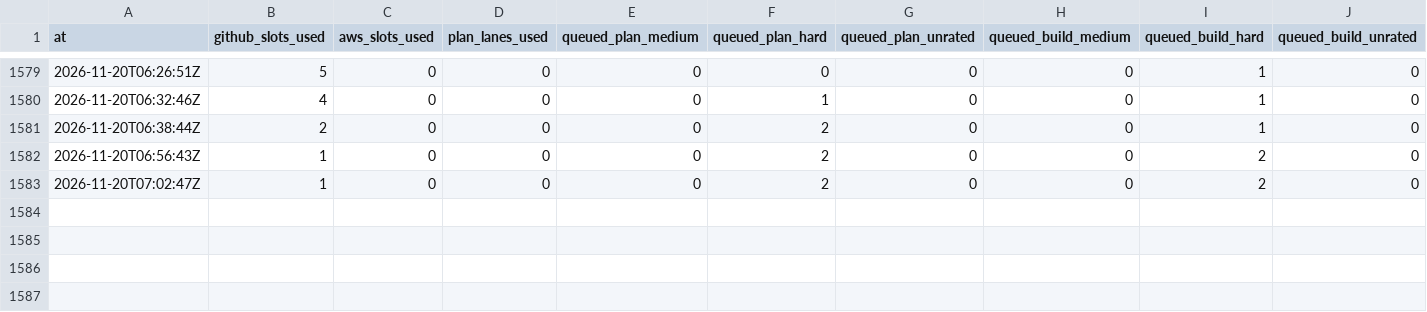
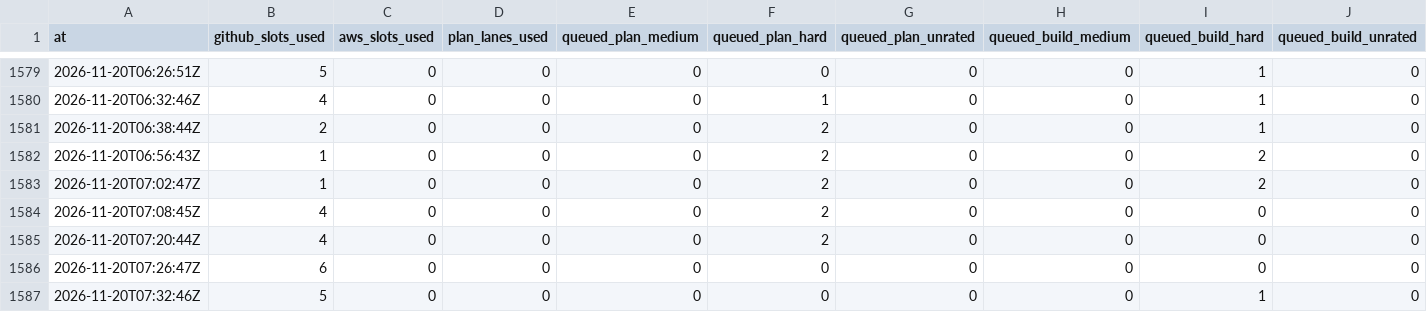
Before and after one commit to Jlore-Studios/JackiOh, a CSV file: usage/pools-2026-11.csv, drawn as a sheet; only a part is shown, gaps mark what is left out; rows hold the shown columns only; the diff names each change by its address in the sheet, - before the commit and + after, or states it on an @@ line.

Commit message:
usage: 69 row(s), 0 session(s), 0 week(s) [skip ci]

```diff
--- a/usage/pools-2026-11.csv
+++ b/usage/pools-2026-11.csv
+row 1584: 2026-11-20T07:08:45Z | 4 | 0 | 0 | 0 | 2 | 0 | 0 | 0 | 0
+row 1585: 2026-11-20T07:20:44Z | 4 | 0 | 0 | 0 | 2 | 0 | 0 | 0 | 0
+row 1586: 2026-11-20T07:26:47Z | 6 | 0 | 0 | 0 | 0 | 0 | 0 | 0 | 0
+row 1587: 2026-11-20T07:32:46Z | 5 | 0 | 0 | 0 | 0 | 0 | 0 | 1 | 0
```
Also changed, not shown: usage/runs-2026-11.csv, 2 other files.
